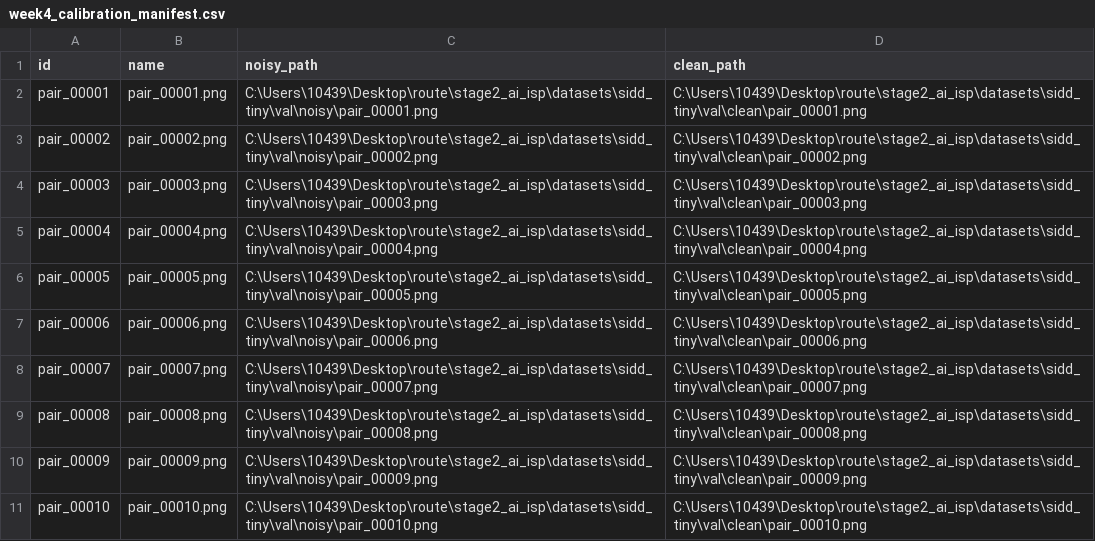
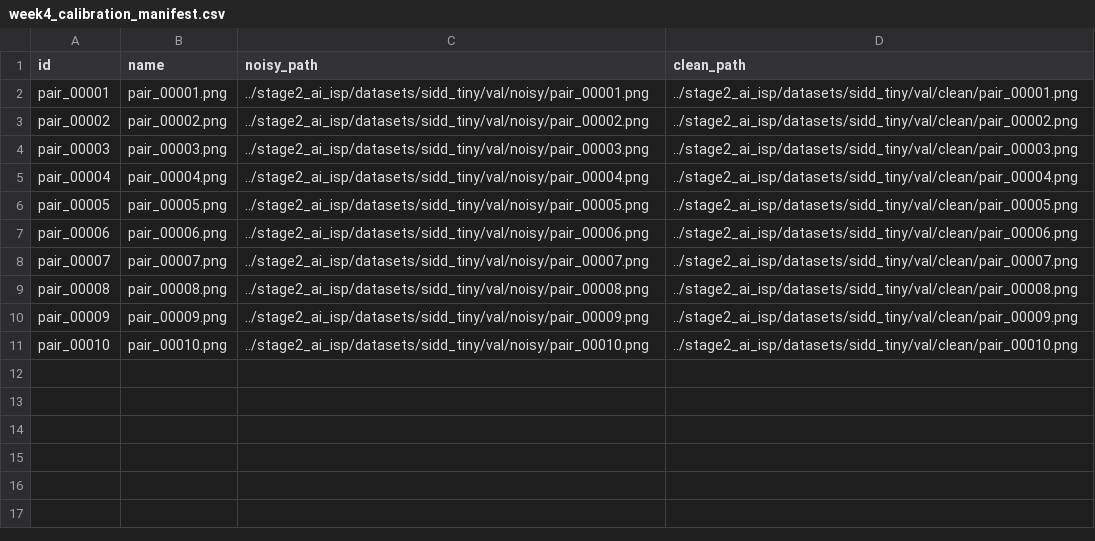
Before and after one commit to oneer/route, a CSV file: stage4_deploy_isp/data/calibration/week4_calibration_manifest.csv, drawn as a sheet.

```diff
--- a/stage4_deploy_isp/data/calibration/week4_calibration_manifest.csv
+++ b/stage4_deploy_isp/data/calibration/week4_calibration_manifest.csv
@@ -1,11 +1,11 @@
 id,name,noisy_path,clean_path
-pair_00001,pair_00001.png,C:\Users\10439\Desktop\route\stage2_ai_isp\datasets\sidd_tiny\val\noisy\pair_00001.png,C:\Users\10439\Desktop\route\stage2_ai_isp\datasets\sidd_tiny\val\clean\pair_00001.png
-pair_00002,pair_00002.png,C:\Users\10439\Desktop\route\stage2_ai_isp\datasets\sidd_tiny\val\noisy\pair_00002.png,C:\Users\10439\Desktop\route\stage2_ai_isp\datasets\sidd_tiny\val\clean\pair_00002.png
-pair_00003,pair_00003.png,C:\Users\10439\Desktop\route\stage2_ai_isp\datasets\sidd_tiny\val\noisy\pair_00003.png,C:\Users\10439\Desktop\route\stage2_ai_isp\datasets\sidd_tiny\val\clean\pair_00003.png
-pair_00004,pair_00004.png,C:\Users\10439\Desktop\route\stage2_ai_isp\datasets\sidd_tiny\val\noisy\pair_00004.png,C:\Users\10439\Desktop\route\stage2_ai_isp\datasets\sidd_tiny\val\clean\pair_00004.png
-pair_00005,pair_00005.png,C:\Users\10439\Desktop\route\stage2_ai_isp\datasets\sidd_tiny\val\noisy\pair_00005.png,C:\Users\10439\Desktop\route\stage2_ai_isp\datasets\sidd_tiny\val\clean\pair_00005.png
-pair_00006,pair_00006.png,C:\Users\10439\Desktop\route\stage2_ai_isp\datasets\sidd_tiny\val\noisy\pair_00006.png,C:\Users\10439\Desktop\route\stage2_ai_isp\datasets\sidd_tiny\val\clean\pair_00006.png
-pair_00007,pair_00007.png,C:\Users\10439\Desktop\route\stage2_ai_isp\datasets\sidd_tiny\val\noisy\pair_00007.png,C:\Users\10439\Desktop\route\stage2_ai_isp\datasets\sidd_tiny\val\clean\pair_00007.png
-pair_00008,pair_00008.png,C:\Users\10439\Desktop\route\stage2_ai_isp\datasets\sidd_tiny\val\noisy\pair_00008.png,C:\Users\10439\Desktop\route\stage2_ai_isp\datasets\sidd_tiny\val\clean\pair_00008.png
-pair_00009,pair_00009.png,C:\Users\10439\Desktop\route\stage2_ai_isp\datasets\sidd_tiny\val\noisy\pair_00009.png,C:\Users\10439\Desktop\route\stage2_ai_isp\datasets\sidd_tiny\val\clean\pair_00009.png
-pair_00010,pair_00010.png,C:\Users\10439\Desktop\route\stage2_ai_isp\datasets\sidd_tiny\val\noisy\pair_00010.png,C:\Users\10439\Desktop\route\stage2_ai_isp\datasets\sidd_tiny\val\clean\pair_00010.png
+pair_00001,pair_00001.png,../stage2_ai_isp/datasets/sidd_tiny/val/noisy/pair_00001.png,../stage2_ai_isp/datasets/sidd_tiny/val/clean/pair_00001.png
+pair_00002,pair_00002.png,../stage2_ai_isp/datasets/sidd_tiny/val/noisy/pair_00002.png,../stage2_ai_isp/datasets/sidd_tiny/val/clean/pair_00002.png
+pair_00003,pair_00003.png,../stage2_ai_isp/datasets/sidd_tiny/val/noisy/pair_00003.png,../stage2_ai_isp/datasets/sidd_tiny/val/clean/pair_00003.png
+pair_00004,pair_00004.png,../stage2_ai_isp/datasets/sidd_tiny/val/noisy/pair_00004.png,../stage2_ai_isp/datasets/sidd_tiny/val/clean/pair_00004.png
+pair_00005,pair_00005.png,../stage2_ai_isp/datasets/sidd_tiny/val/noisy/pair_00005.png,../stage2_ai_isp/datasets/sidd_tiny/val/clean/pair_00005.png
+pair_00006,pair_00006.png,../stage2_ai_isp/datasets/sidd_tiny/val/noisy/pair_00006.png,../stage2_ai_isp/datasets/sidd_tiny/val/clean/pair_00006.png
+pair_00007,pair_00007.png,../stage2_ai_isp/datasets/sidd_tiny/val/noisy/pair_00007.png,../stage2_ai_isp/datasets/sidd_tiny/val/clean/pair_00007.png
+pair_00008,pair_00008.png,../stage2_ai_isp/datasets/sidd_tiny/val/noisy/pair_00008.png,../stage2_ai_isp/datasets/sidd_tiny/val/clean/pair_00008.png
+pair_00009,pair_00009.png,../stage2_ai_isp/datasets/sidd_tiny/val/noisy/pair_00009.png,../stage2_ai_isp/datasets/sidd_tiny/val/clean/pair_00009.png
+pair_00010,pair_00010.png,../stage2_ai_isp/datasets/sidd_tiny/val/noisy/pair_00010.png,../stage2_ai_isp/datasets/sidd_tiny/val/clean/pair_00010.png
```
Also changed, not shown: stage4_deploy_isp/data/test_inputs/week0_fixed_manifest.csv, stage4_deploy_isp/data/test_inputs/week4_evaluation_manifest.csv, 51 other files.
